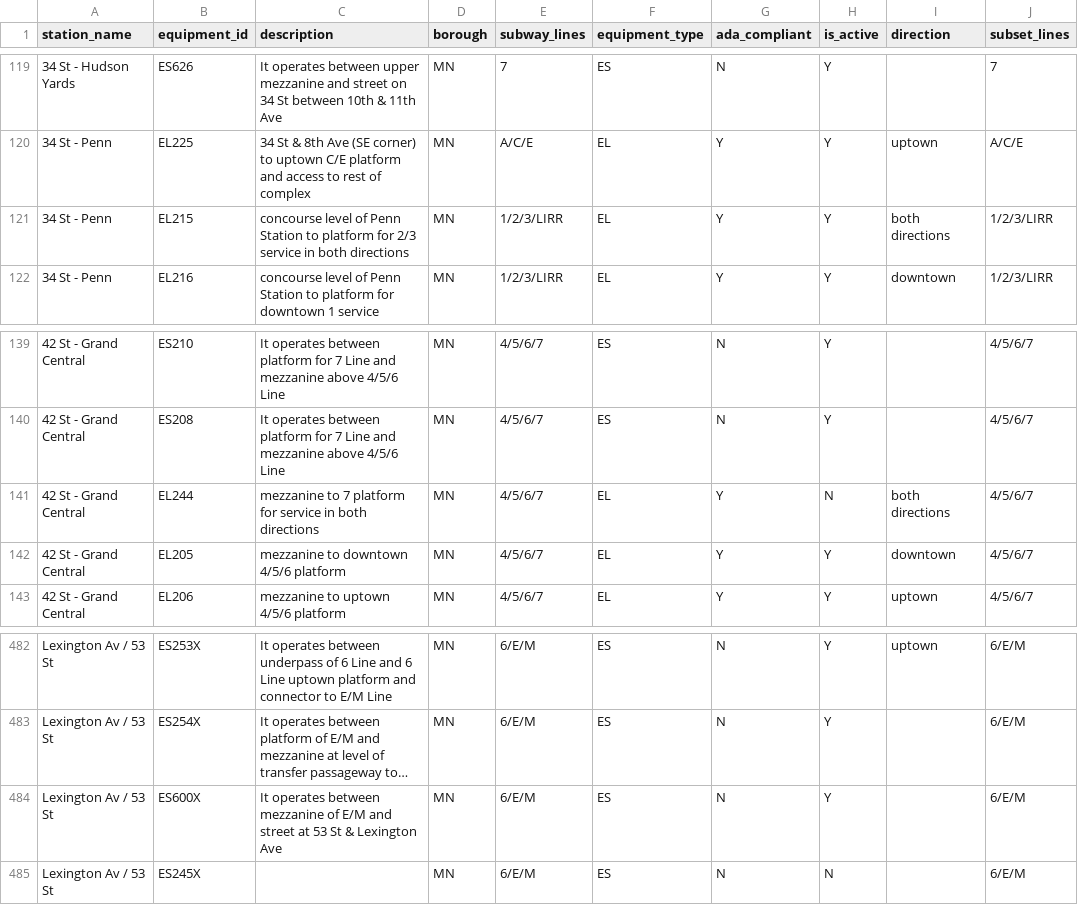
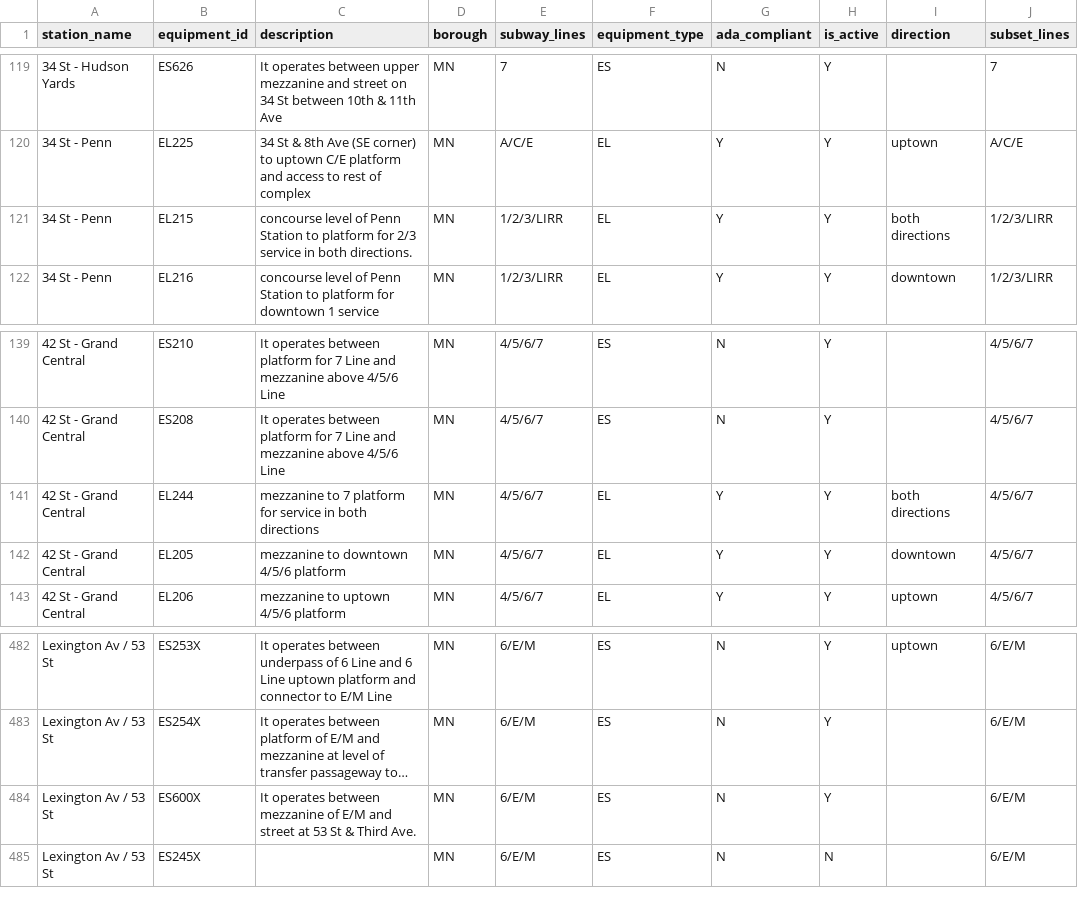
Before and after one commit to tsdataclinic/mta, a CSV file: data/raw/EE_master_list.csv, drawn as a sheet; only a part is shown, gaps mark what is left out; long unchanged cells end in …; the diff names each change by its address in the sheet, - before the commit and + after, or states it on an @@ line.

```diff
--- a/data/raw/EE_master_list.csv
+++ b/data/raw/EE_master_list.csv
-C121 (description): …in both directions
+C121 (description): …in both directions.
-H141 (is_active): N
+H141 (is_active): Y
-C484 (description): …St & Lexington Ave
+C484 (description): …St & Third Ave.
```
Also changed, not shown: data/processed/stationgraph/edgelist_w_pid.csv, data/processed/stationgraph/mta-elevators-graph.csv, 55 other files.
